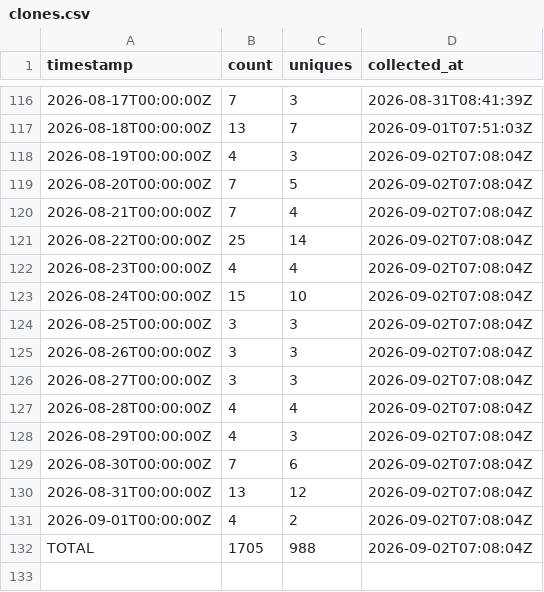
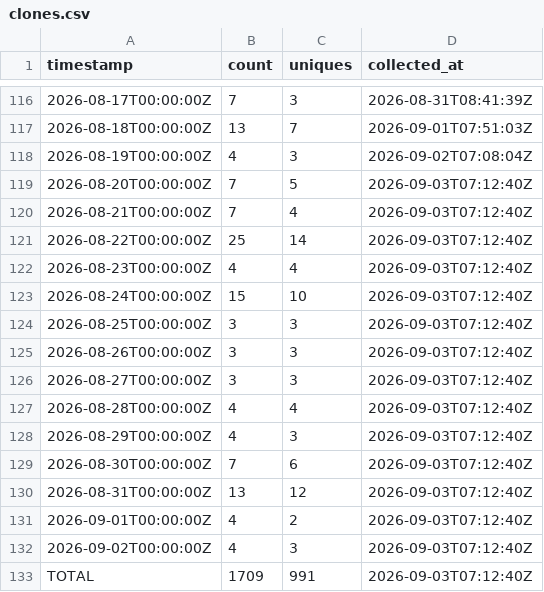
Before and after one commit to J-King-Dottie/aus-data-agent-mcp, a CSV file: github-traffic/clones.csv, drawn as a sheet; only a part is shown, gaps mark what is left out.

```diff
--- a/github-traffic/clones.csv
+++ b/github-traffic/clones.csv
@@ -118,15 +118,16 @@ timestamp,count,uniques,collected_at
 2026-08-19T00:00:00Z,4,3,2026-09-02T07:08:04Z
-2026-08-20T00:00:00Z,7,5,2026-09-02T07:08:04Z
-2026-08-21T00:00:00Z,7,4,2026-09-02T07:08:04Z
-2026-08-22T00:00:00Z,25,14,2026-09-02T07:08:04Z
-2026-08-23T00:00:00Z,4,4,2026-09-02T07:08:04Z
-2026-08-24T00:00:00Z,15,10,2026-09-02T07:08:04Z
-2026-08-25T00:00:00Z,3,3,2026-09-02T07:08:04Z
-2026-08-26T00:00:00Z,3,3,2026-09-02T07:08:04Z
-2026-08-27T00:00:00Z,3,3,2026-09-02T07:08:04Z
-2026-08-28T00:00:00Z,4,4,2026-09-02T07:08:04Z
-2026-08-29T00:00:00Z,4,3,2026-09-02T07:08:04Z
-2026-08-30T00:00:00Z,7,6,2026-09-02T07:08:04Z
-2026-08-31T00:00:00Z,13,12,2026-09-02T07:08:04Z
-2026-09-01T00:00:00Z,4,2,2026-09-02T07:08:04Z
-TOTAL,1705,988,2026-09-02T07:08:04Z
+2026-08-20T00:00:00Z,7,5,2026-09-03T07:12:40Z
+2026-08-21T00:00:00Z,7,4,2026-09-03T07:12:40Z
+2026-08-22T00:00:00Z,25,14,2026-09-03T07:12:40Z
+2026-08-23T00:00:00Z,4,4,2026-09-03T07:12:40Z
+2026-08-24T00:00:00Z,15,10,2026-09-03T07:12:40Z
+2026-08-25T00:00:00Z,3,3,2026-09-03T07:12:40Z
+2026-08-26T00:00:00Z,3,3,2026-09-03T07:12:40Z
+2026-08-27T00:00:00Z,3,3,2026-09-03T07:12:40Z
+2026-08-28T00:00:00Z,4,4,2026-09-03T07:12:40Z
+2026-08-29T00:00:00Z,4,3,2026-09-03T07:12:40Z
+2026-08-30T00:00:00Z,7,6,2026-09-03T07:12:40Z
+2026-08-31T00:00:00Z,13,12,2026-09-03T07:12:40Z
+2026-09-01T00:00:00Z,4,2,2026-09-03T07:12:40Z
+2026-09-02T00:00:00Z,4,3,2026-09-03T07:12:40Z
+TOTAL,1709,991,2026-09-03T07:12:40Z
```
Also changed, not shown: github-traffic/views.csv.
